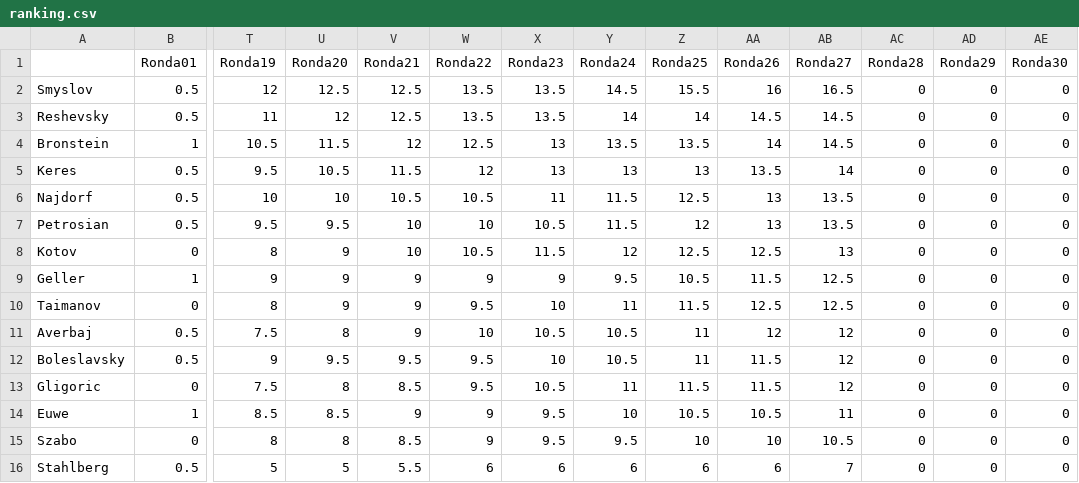
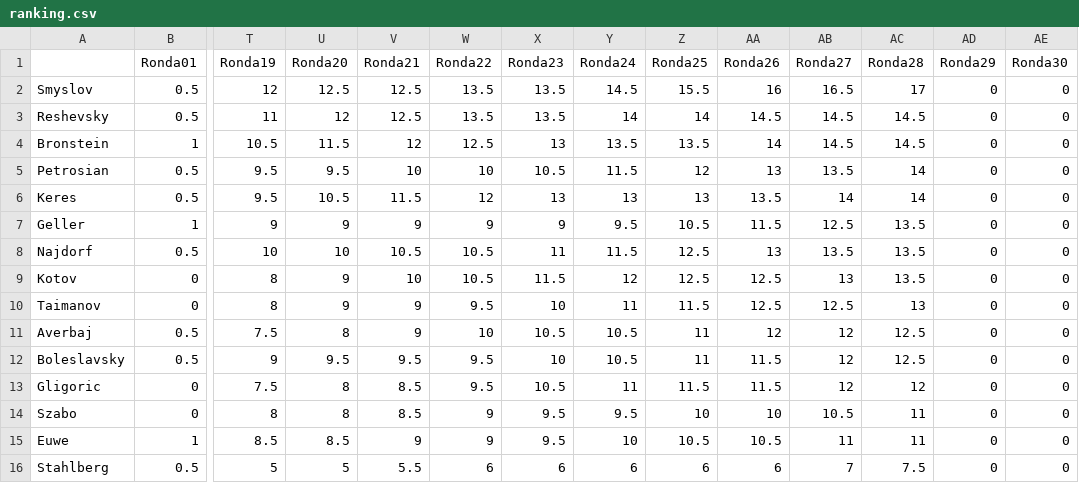
Before and after one commit to VSablin/Zurich1953, a CSV file: data-output/ranking.csv, drawn as a sheet; only a part is shown, gaps mark what is left out; removed rows and columns are numbered as before the commit, all else as after; rows hold the shown columns only; the diff names each change by its address in the sheet, - before the commit and + after, or states it on an @@ line.

```diff
--- a/data-output/ranking.csv
+++ b/data-output/ranking.csv
-AC2 (Ronda28): 0
+AC2 (Ronda28): 17
-AC3:AC4 (Ronda28): 0
+AC3:AC4 (Ronda28): 14.5
+row 5: Petrosian | 0.5 | 9.5 | 9.5 | 10 | 10 | 10.5 | 11.5 | 12 | 13 | 13.5 | 14 | 0 | 0
-AC6 (Ronda28): 0
+AC6 (Ronda28): 14
+row 7: Geller | 1 | 9 | 9 | 9 | 9 | 9 | 9.5 | 10.5 | 11.5 | 12.5 | 13.5 | 0 | 0
-AC8 (Ronda28): 0
+AC8 (Ronda28): 13.5
-row 7: Petrosian | 0.5 | 9.5 | 9.5 | 10 | 10 | 10.5 | 11.5 | 12 | 13 | 13.5 | 0 | 0 | 0
-AC9 (Ronda28): 0
+AC9 (Ronda28): 13.5
-row 9: Geller | 1 | 9 | 9 | 9 | 9 | 9 | 9.5 | 10.5 | 11.5 | 12.5 | 0 | 0 | 0
-AC10 (Ronda28): 0
+AC10 (Ronda28): 13
-AC11:AC12 (Ronda28): 0
+AC11:AC12 (Ronda28): 12.5
-AC13 (Ronda28): 0
+AC13 (Ronda28): 12
-row 14: Euwe | 1 | 8.5 | 8.5 | 9 | 9 | 9.5 | 10 | 10.5 | 10.5 | 11 | 0 | 0 | 0
-AC14 (Ronda28): 0
+AC14 (Ronda28): 11
+row 15: Euwe | 1 | 8.5 | 8.5 | 9 | 9 | 9.5 | 10 | 10.5 | 10.5 | 11 | 11 | 0 | 0
-AC16 (Ronda28): 0
+AC16 (Ronda28): 7.5
```
Also changed, not shown: 6 other files.
